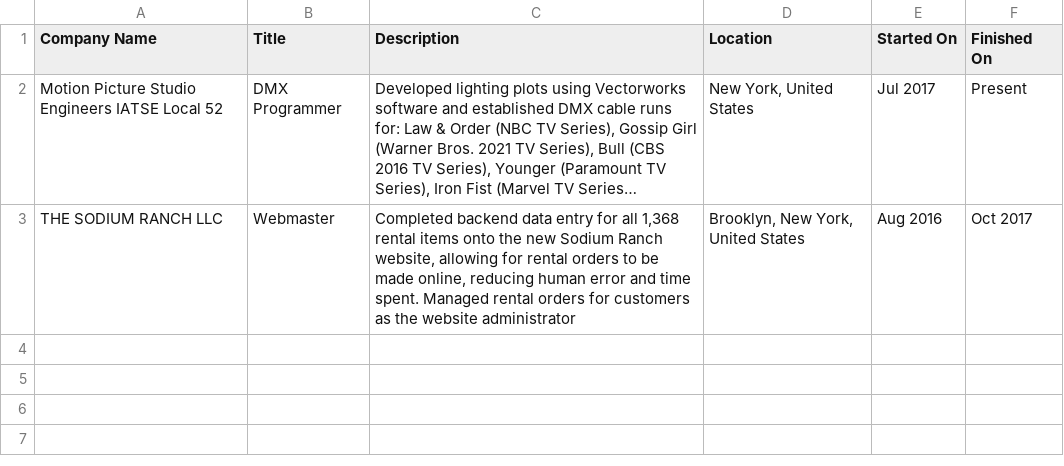
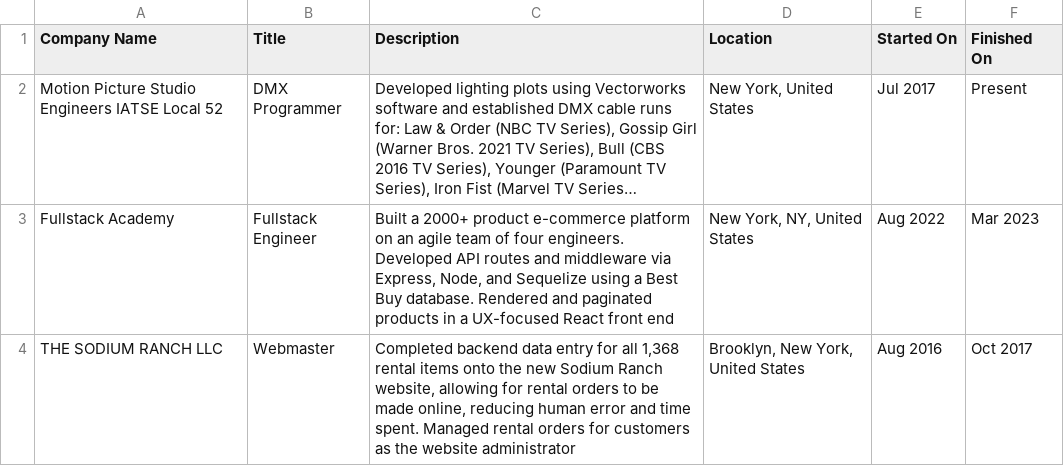
Before and after one commit to EddieFahrenheit/EddieFahrenheit, a CSV file: Positions.csv, drawn as a sheet; long unchanged cells end in …; the diff names each change by its address in the sheet, - before the commit and + after, or states it on an @@ line.

Commit message:
Update Positions.csv

```diff
--- a/Positions.csv
+++ b/Positions.csv
+row 3: Fullstack Academy | Fullstack Engineer | Built a 2000+ product e-commerce platform on an agile team of four engineers. Developed API routes and middleware via Express, Node, and Sequelize using a Best Buy database. Rendered and paginated products in a UX-focused React front end | New York, NY, United States | Aug 2022 | Mar 2023
```
